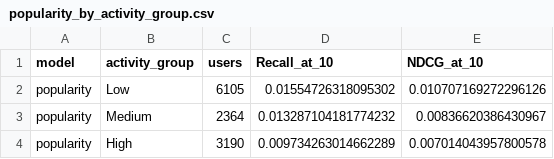
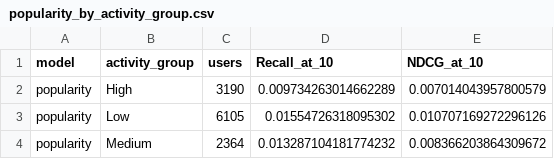
Before and after one commit to AnastasyaSiahaaan/Kelompok08-SisRek-26-27, a CSV file: results/popularity_by_activity_group.csv, drawn as a sheet.

```diff
--- a/results/popularity_by_activity_group.csv
+++ b/results/popularity_by_activity_group.csv
@@ -1,4 +1,4 @@
 model,activity_group,users,Recall_at_10,NDCG_at_10
+popularity,High,3190,0.009734263014662289,0.007014043957800579
 popularity,Low,6105,0.01554726318095302,0.010707169272296126
-popularity,Medium,2364,0.013287104181774232,0.00836620386430967
-popularity,High,3190,0.009734263014662289,0.007014043957800578
+popularity,Medium,2364,0.013287104181774232,0.008366203864309672
```
Also changed, not shown: results/comparison_by_activity_group.csv, results/comparison_overall.csv, 5 other files.
